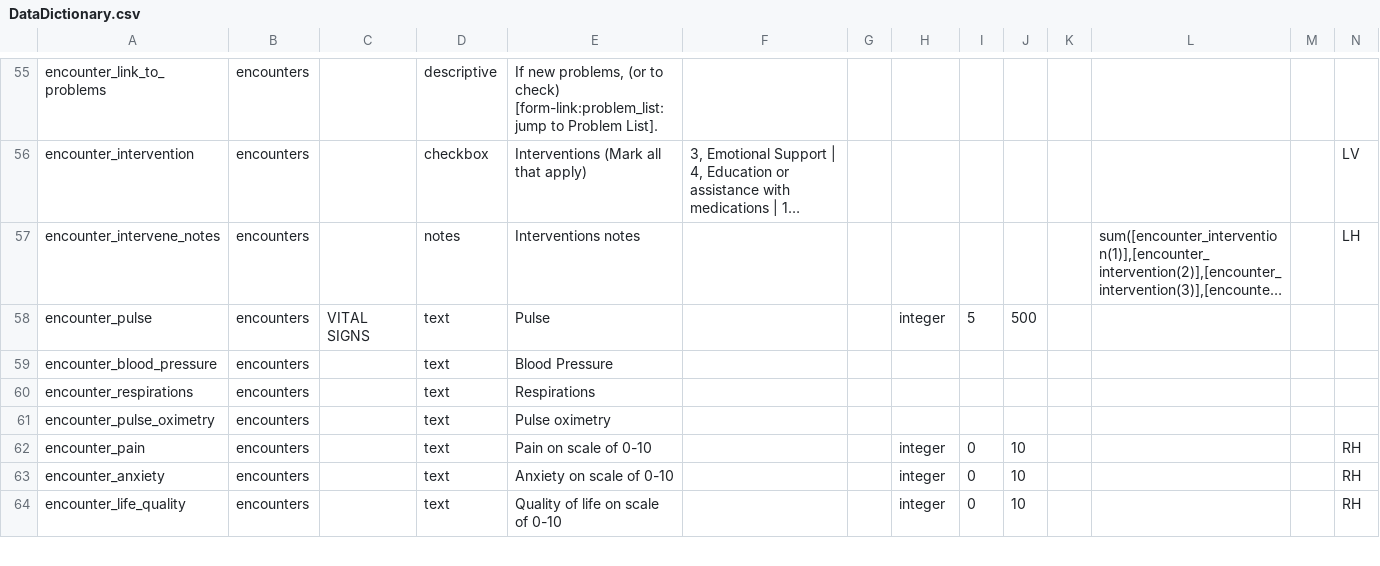
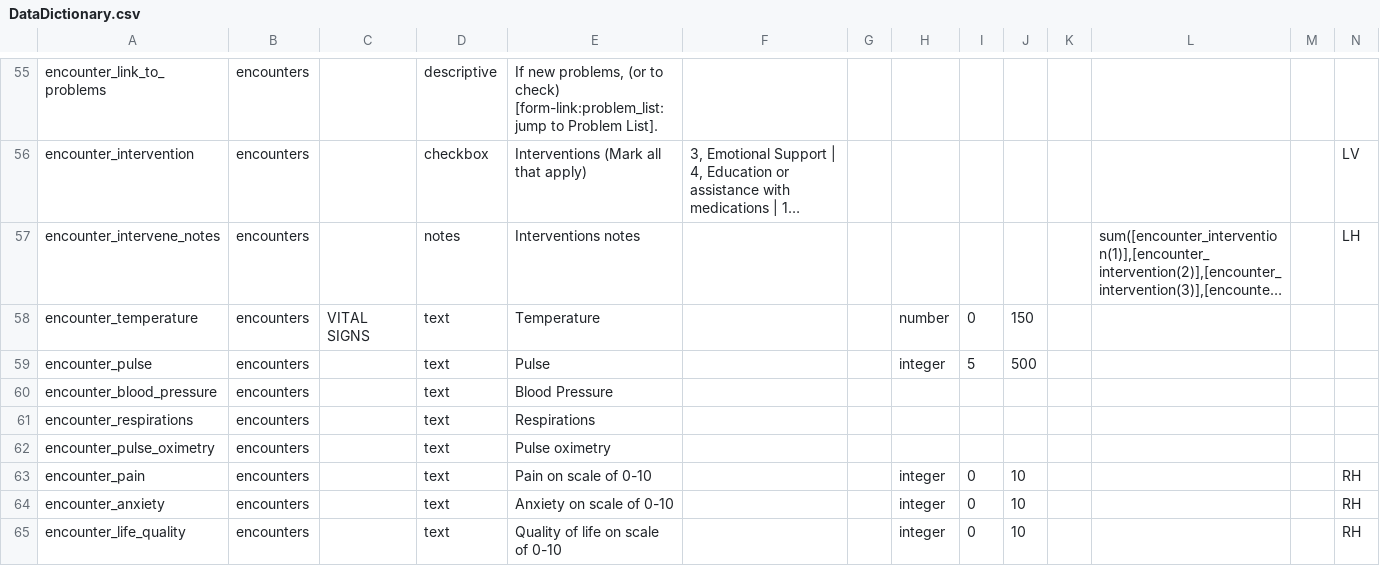
Before and after one commit to lcarlp/uvcnp, a CSV file: DataDictionary.csv, drawn as a sheet; only a part is shown, gaps mark what is left out; long unchanged cells end in …; addresses are those after the commit; rows hold the shown columns only; the diff names each change by its address in the sheet, - before the commit and + after, or states it on an @@ line.

Commit message:
Add temperature to vital signs, as requested by Kristin.

```diff
--- a/DataDictionary.csv
+++ b/DataDictionary.csv
+row 58: encounter_temperature | encounters | VITAL SIGNS | text | Temperature |  |  | number | 0 | 150
-C59: VITAL SIGNS
+C59: (empty)
```
